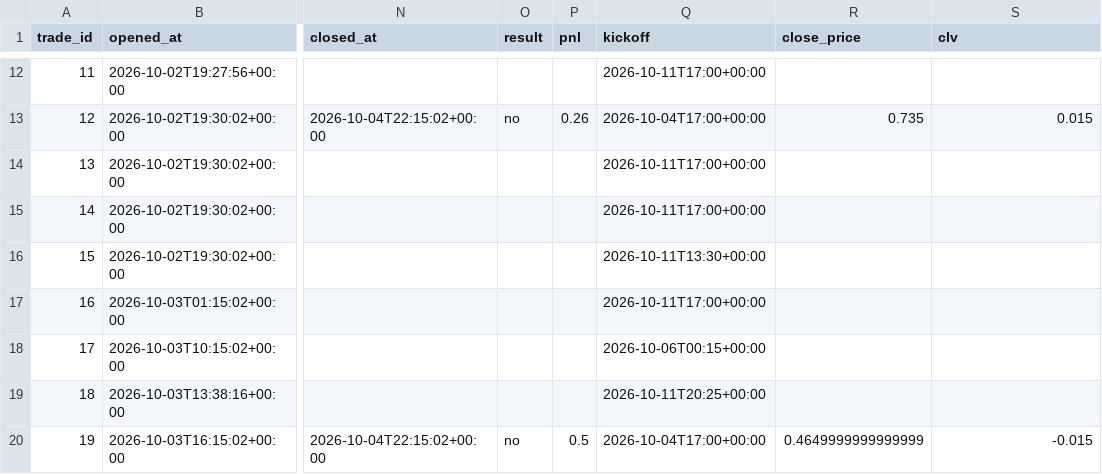
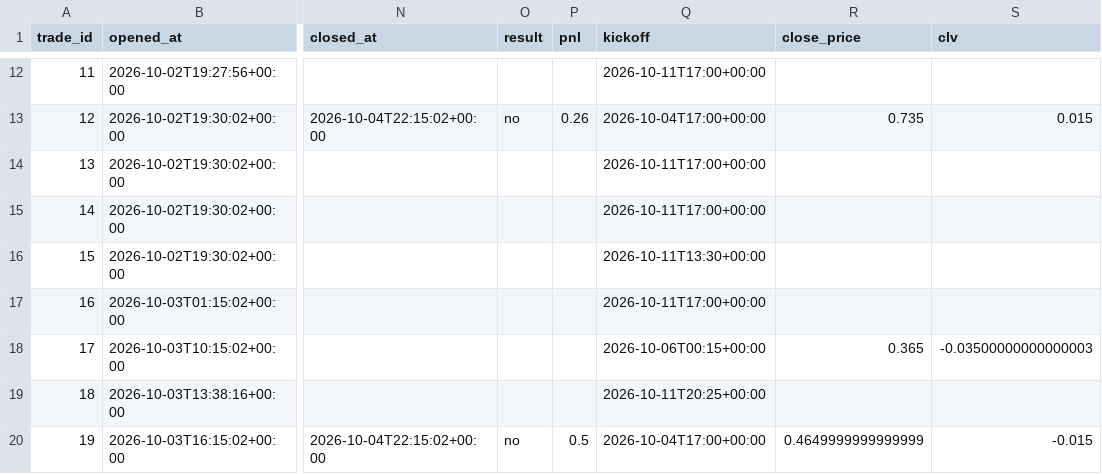
Before and after one commit to mastayb/nfl-power-rankings, a CSV file: data/paper/game_trades.csv, drawn as a sheet; only a part is shown, gaps mark what is left out; the diff names each change by its address in the sheet, - before the commit and + after, or states it on an @@ line.

```diff
--- a/data/paper/game_trades.csv
+++ b/data/paper/game_trades.csv
-R18 (close_price): (empty)
+R18 (close_price): 0.365
-S18 (clv): (empty)
+S18 (clv): -0.03500000000000003
```
Also changed, not shown: data/paper/game_marks.csv.
